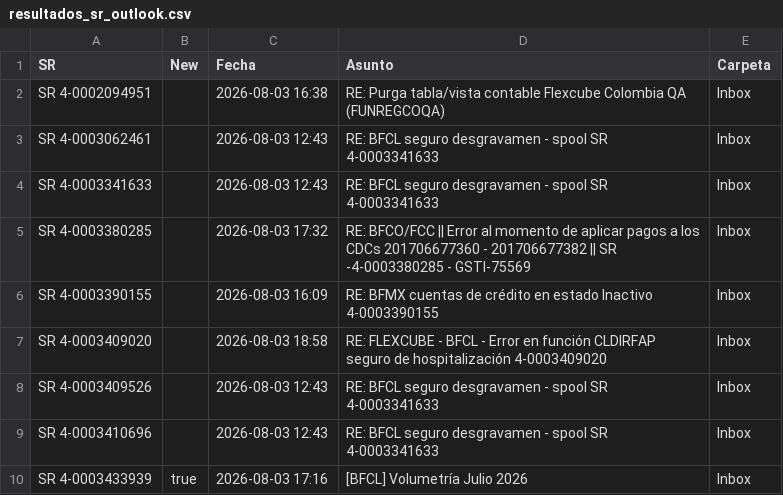
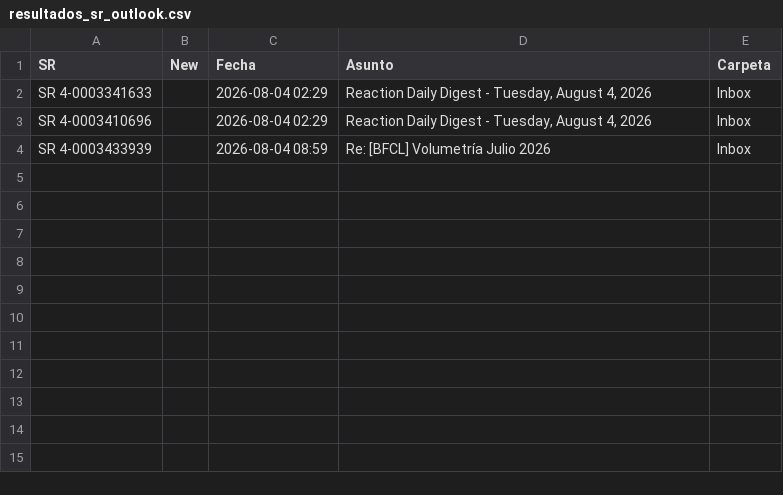
Before and after one commit to dpv20/SR-counter, a CSV file: resultados_sr_outlook.csv, drawn as a sheet.

```diff
--- a/resultados_sr_outlook.csv
+++ b/resultados_sr_outlook.csv
@@ -1,10 +1,4 @@
 "SR","New","Fecha","Asunto","Carpeta"
-"SR 4-0002094951","","2026-08-03 16:38","RE: Purga tabla/vista contable Flexcube Colombia QA (FUNREGCOQA)","Inbox"
-"SR 4-0003062461","","2026-08-03 12:43","RE: BFCL seguro desgravamen - spool SR 4-0003341633","Inbox"
-"SR 4-0003341633","","2026-08-03 12:43","RE: BFCL seguro desgravamen - spool SR 4-0003341633","Inbox"
-"SR 4-0003380285","","2026-08-03 17:32","RE: BFCO/FCC || Error al momento de aplicar pagos a los CDCs 201706677360 - 201706677382 || SR -4-0003380285 - GSTI-75569","Inbox"
-"SR 4-0003390155","","2026-08-03 16:09","RE: BFMX cuentas de crédito en estado Inactivo  4-0003390155","Inbox"
-"SR 4-0003409020","","2026-08-03 18:58","RE: FLEXCUBE - BFCL - Error en función CLDIRFAP seguro de hospitalización  4-0003409020","Inbox"
-"SR 4-0003409526","","2026-08-03 12:43","RE: BFCL seguro desgravamen - spool SR 4-0003341633","Inbox"
-"SR 4-0003410696","","2026-08-03 12:43","RE: BFCL seguro desgravamen - spool SR 4-0003341633","Inbox"
-"SR 4-0003433939","true","2026-08-03 17:16","[BFCL] Volumetría Julio 2026","Inbox"
+"SR 4-0003341633","","2026-08-04 02:29","Reaction Daily Digest - Tuesday, August 4, 2026","Inbox"
+"SR 4-0003410696","","2026-08-04 02:29","Reaction Daily Digest - Tuesday, August 4, 2026","Inbox"
+"SR 4-0003433939","","2026-08-04 08:59","Re: [BFCL] Volumetría Julio 2026","Inbox"
```
Also changed, not shown: 2 other files.
